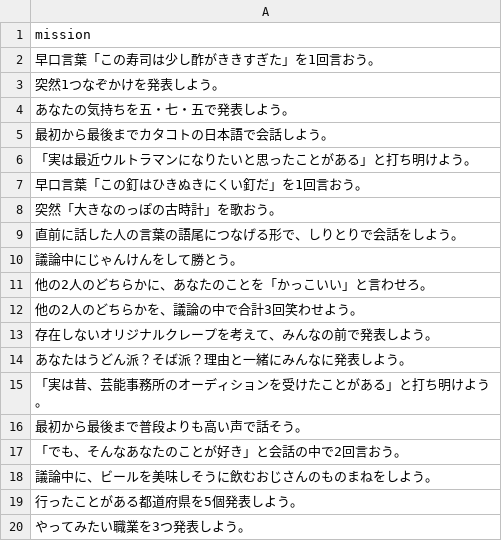
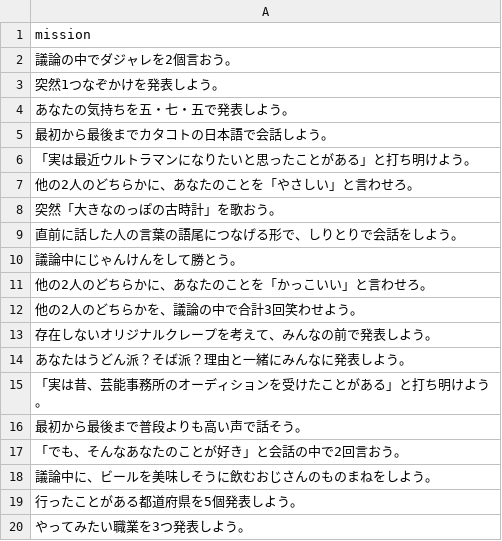
Before and after one commit to wakwakcreate/drink_scripts, a CSV file: hardmission.csv, drawn as a sheet.

Commit message:
Update hardmission.csv

```diff
--- a/hardmission.csv
+++ b/hardmission.csv
@@ -1,3 +1,3 @@
 mission
-早口言葉「この寿司は少し酢がききすぎた」を1回言おう。
+議論の中でダジャレを2個言おう。
 突然1つなぞかけを発表しよう。
@@ -6,3 +6,3 @@ mission
 「実は最近ウルトラマンになりたいと思ったことがある」と打ち明けよう。
-早口言葉「この釘はひきぬきにくい釘だ」を1回言おう。
+他の2人のどちらかに、あなたのことを「やさしい」と言わせろ。
 突然「大きなのっぽの古時計」を歌おう。
```
